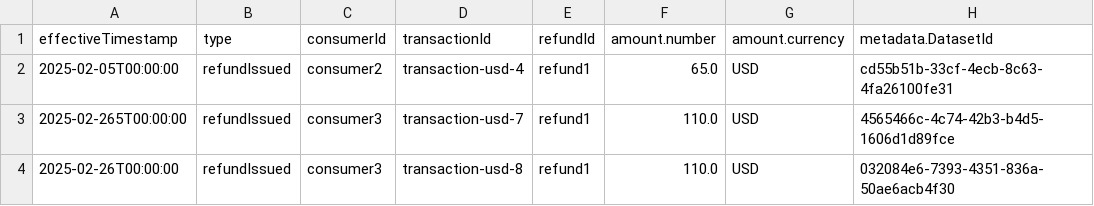
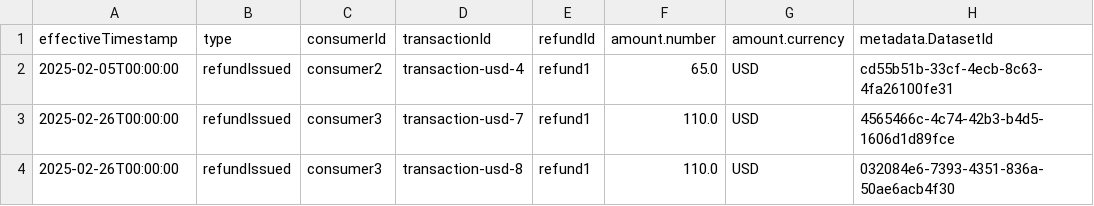
Before and after one commit to Qlarifi/data-exchange-schema, a CSV file: scenariosUSD/all_refundIssued.csv, drawn as a sheet.

```diff
--- a/scenariosUSD/all_refundIssued.csv
+++ b/scenariosUSD/all_refundIssued.csv
@@ -2,3 +2,3 @@ effectiveTimestamp,type,consumerId,transactionId,refundId,amount.number,amount.c
 2025-02-05T00:00:00,refundIssued,consumer2,transaction-usd-4,refund1,65.0,USD,cd55b51b-33cf-4ecb-8c63-4fa26100fe31
-2025-02-265T00:00:00,refundIssued,consumer3,transaction-usd-7,refund1,110.0,USD,4565466c-4c74-42b3-b4d5-1606d1d89fce
+2025-02-26T00:00:00,refundIssued,consumer3,transaction-usd-7,refund1,110.0,USD,4565466c-4c74-42b3-b4d5-1606d1d89fce
 2025-02-26T00:00:00,refundIssued,consumer3,transaction-usd-8,refund1,110.0,USD,032084e6-7393-4351-836a-50ae6acb4f30
```
Also changed, not shown: scenariosUSD/scenario7_refundIssued.csv, 2 other files.
